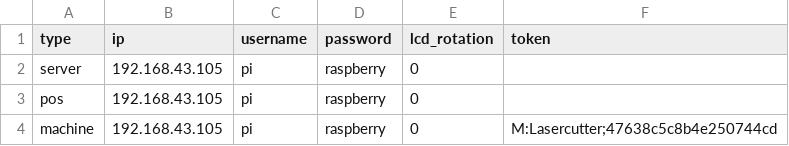
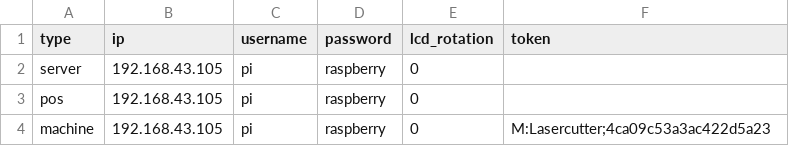
Before and after one commit to makerhafen/MAAPS, a CSV file: setup/setup.csv, drawn as a sheet.

```diff
--- a/setup/setup.csv
+++ b/setup/setup.csv
@@ -3,2 +3,2 @@ server , 192.168.43.105, pi       , raspberry , 0            ,
 pos    , 192.168.43.105, pi       , raspberry , 0            ,
-machine, 192.168.43.105, pi       , raspberry , 0            , M:Lasercutter;47638c5c8b4e250744cd
+machine, 192.168.43.105, pi       , raspberry , 0            , M:Lasercutter;4ca09c53a3ac422d5a23
```
Also changed, not shown: 3 other files.
